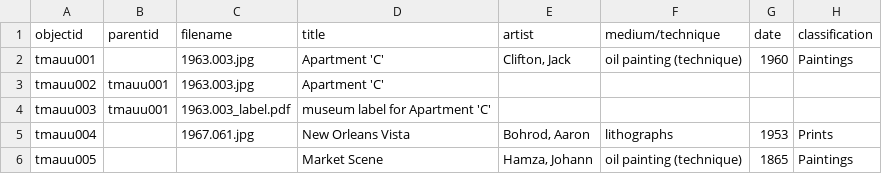
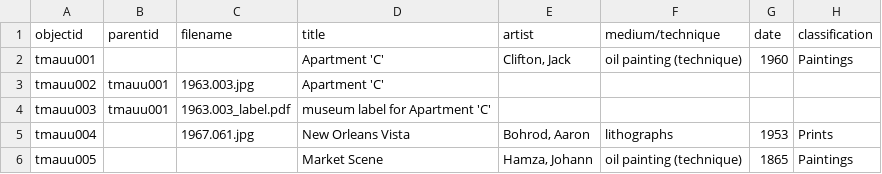
Before and after one commit to mrhode22/tmauu, a CSV file: _data/tmauu.csv, drawn as a sheet; only a part is shown; the diff names each change by its address in the sheet, - before the commit and + after, or states it on an @@ line.

Commit message:
Update tmauu.csv
removed test jpg

```diff
--- a/_data/tmauu.csv
+++ b/_data/tmauu.csv
-C2 (filename): 1963.003.jpg
+C2 (filename): (empty)
```
